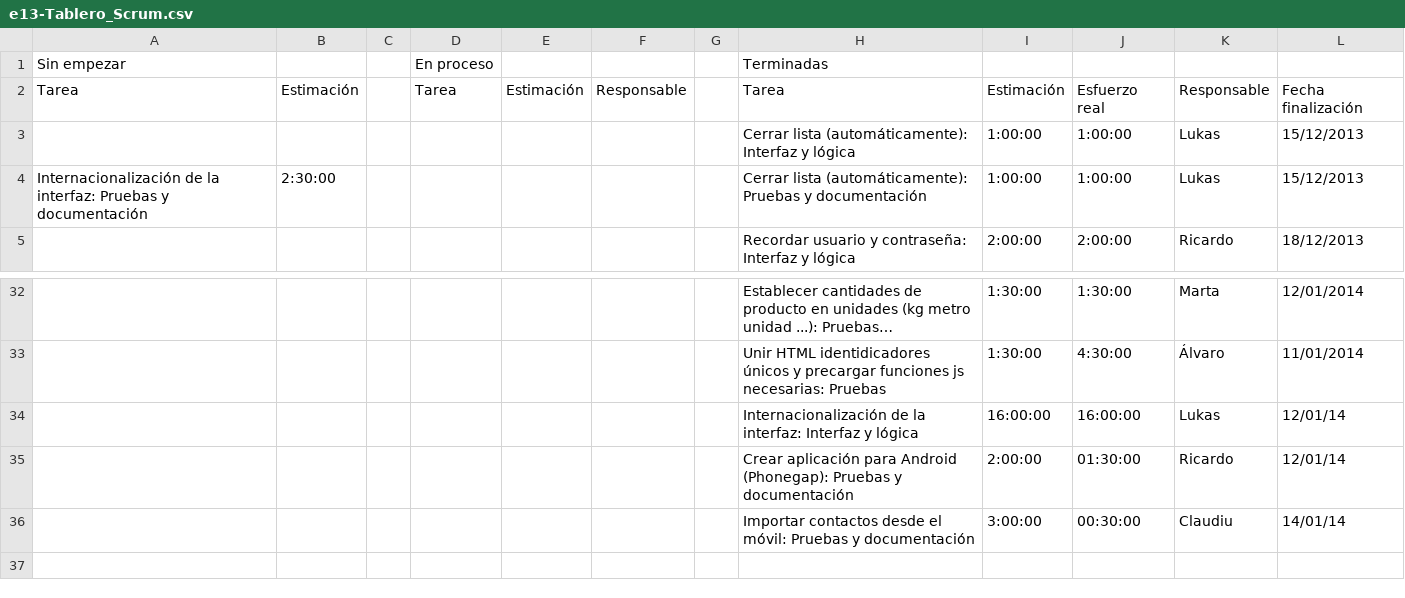
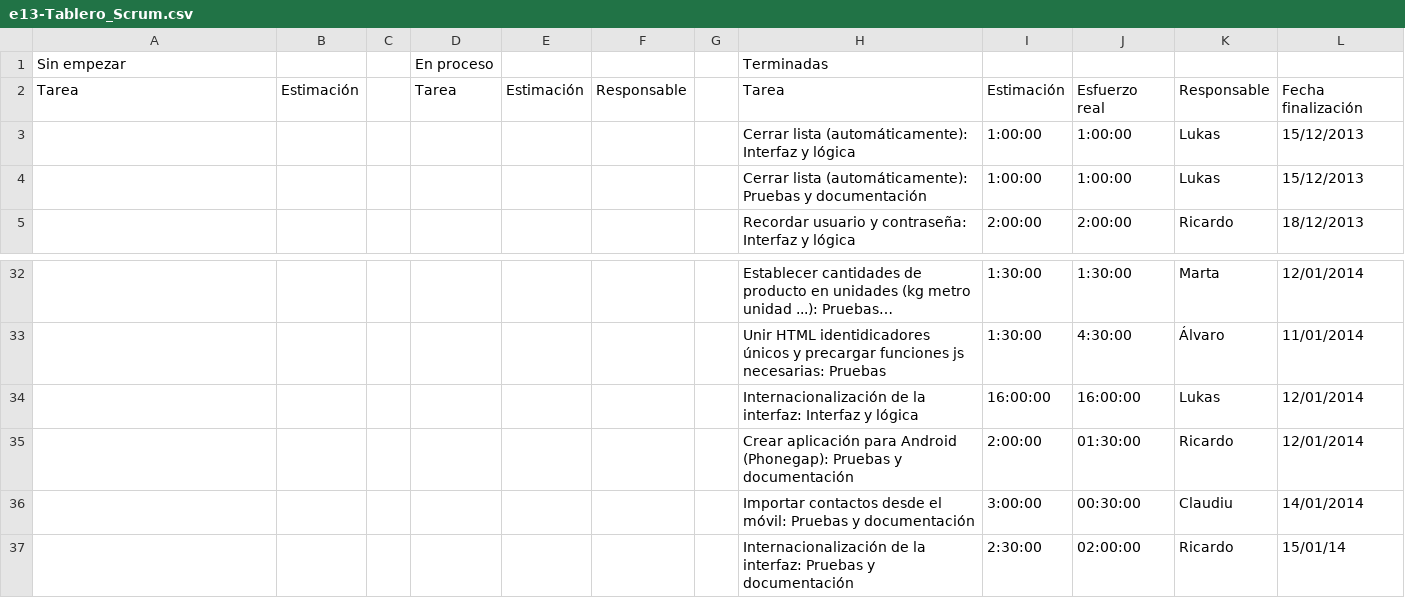
Before and after one commit to sharedslist/sharedslist, a CSV file: 1_gestión/proceso/e13-Tablero_Scrum.csv, drawn as a sheet; only a part is shown, gaps mark what is left out; long unchanged cells end in ….

```diff
--- a/1_gestión/proceso/e13-Tablero_Scrum.csv
+++ b/1_gestión/proceso/e13-Tablero_Scrum.csv
@@ -3,3 +3,3 @@ Tarea,Estimación,,Tarea,Estimación,Responsable,,Tarea,Estimación,Esfuerzo rea
 ,,,,,,,Cerrar lista (automáticamente): Interfaz y lógica,1:00:00,1:00:00,Lukas,15/12/2013
-Internacionalización de la interfaz: Pruebas y documentación,2:30:00,,,,,,Cerrar lista (automáticamente): Pruebas y documentación,1:00:00,1:00:00,Lukas,15/12/2013
+,,,,,,,Cerrar lista (automáticamente): Pruebas y documentación,1:00:00,1:00:00,Lukas,15/12/2013
 ,,,,,,,Recordar usuario y contraseña: Interfaz y lógica,2:00:00,2:00:00,Ricardo,18/12/2013
@@ -33,4 +33,5 @@ Internacionalización de la interfaz: Pruebas y documentación,2:30:00,,,,,,Cerr
 ,,,,,,,Unir HTML  identidicadores únicos y precargar funciones js necesarias: Pruebas,1:30:00,4:30:00,Álvaro,11/01/2014
-,,,,,,,Internacionalización de la interfaz: Interfaz y lógica,16:00:00,16:00:00,Lukas,12/01/14
-,,,,,,,Crear aplicación para Android (Phonegap): Pruebas y documentación,2:00:00,01:30:00,Ricardo,12/01/14
-,,,,,,,Importar contactos desde el móvil: Pruebas y documentación,3:00:00,00:30:00,Claudiu,14/01/14
+,,,,,,,Internacionalización de la interfaz: Interfaz y lógica,16:00:00,16:00:00,Lukas,12/01/2014
+,,,,,,,Crear aplicación para Android (Phonegap): Pruebas y documentación,2:00:00,01:30:00,Ricardo,12/01/2014
+,,,,,,,Importar contactos desde el móvil: Pruebas y documentación,3:00:00,00:30:00,Claudiu,14/01/2014
+,,,,,,,Internacionalización de la interfaz: Pruebas y documentación,2:30:00,02:00:00,Ricardo,15/01/14
```
Also changed, not shown: 1_gestión/proceso/e13-Tareas_ciclo3.csv.
